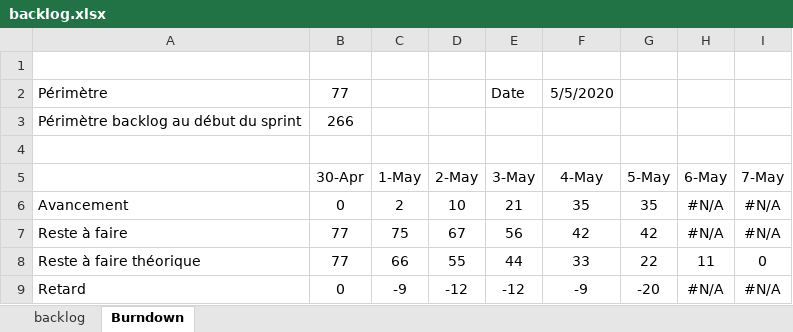
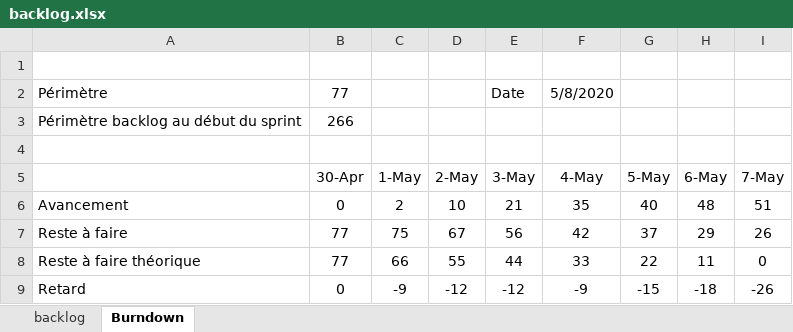
Before and after one commit to UltraDiuve/PIM-Recognizer, an Excel workbook: backlog.xlsx, sheet Burndown, drawn as a sheet; values as stored, in another font and other column widths than the file's, no borders; charts and pictures not drawn; the diff names each change by its address in the sheet, - before the commit and + after, or states it on an @@ line.

```diff
--- a/backlog.xlsx (sheet Burndown)
+++ b/backlog.xlsx (sheet Burndown)
-F2 (4-May): 5/5/2020
+F2 (4-May): 5/8/2020
-G6 (5-May): 35
+G6 (5-May): 40
-H6 (6-May): #N/A
+H6 (6-May): 48
-I6 (7-May): #N/A
+I6 (7-May): 51
-G7 (5-May): 42
+G7 (5-May): 37
-H7 (6-May): #N/A
+H7 (6-May): 29
-I7 (7-May): #N/A
+I7 (7-May): 26
-G9 (5-May): -20
+G9 (5-May): -15
-H9 (6-May): #N/A
+H9 (6-May): -18
-I9 (7-May): #N/A
+I9 (7-May): -26
```
Also changed, not shown: sheet backlog, formulas that keep their value, charts or pictures, 5 other files.
